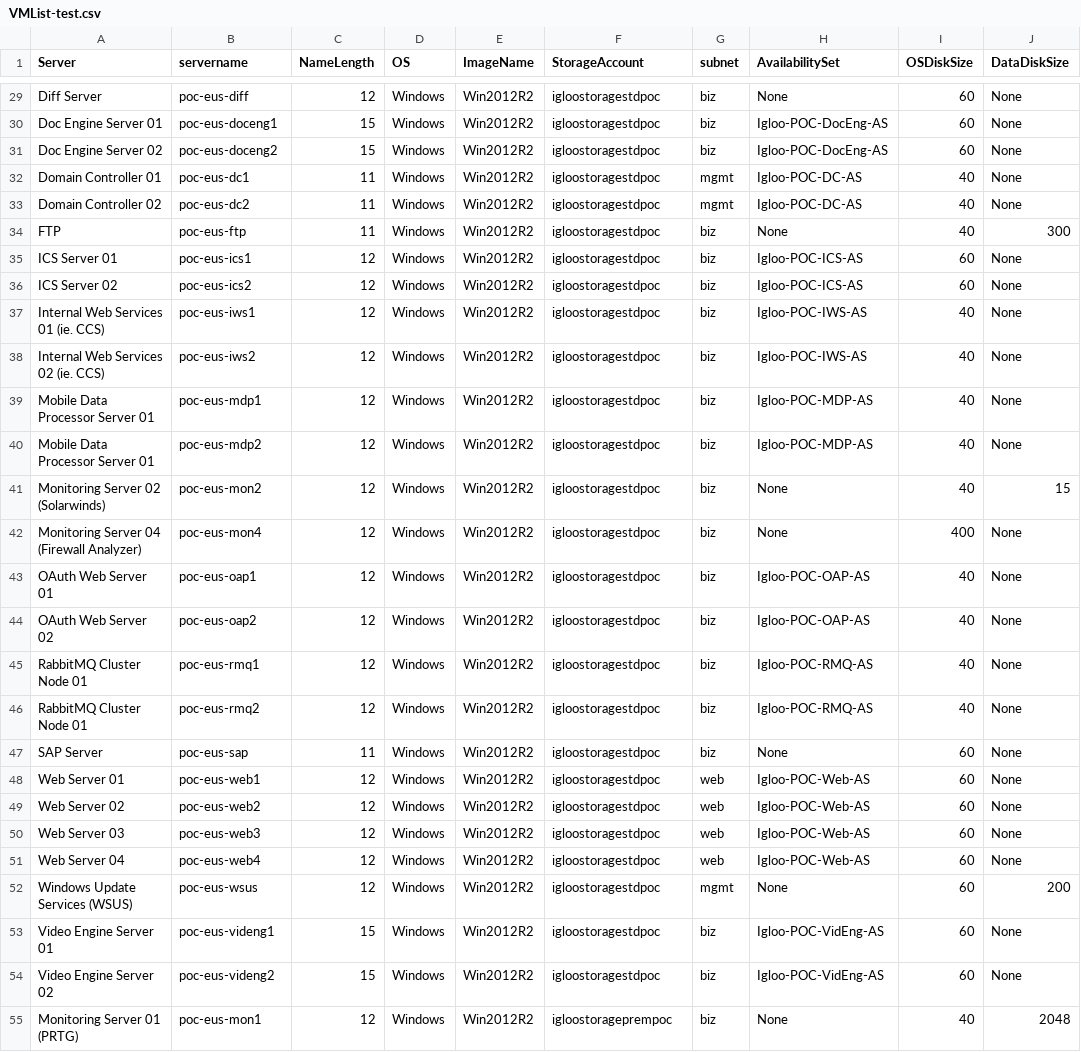
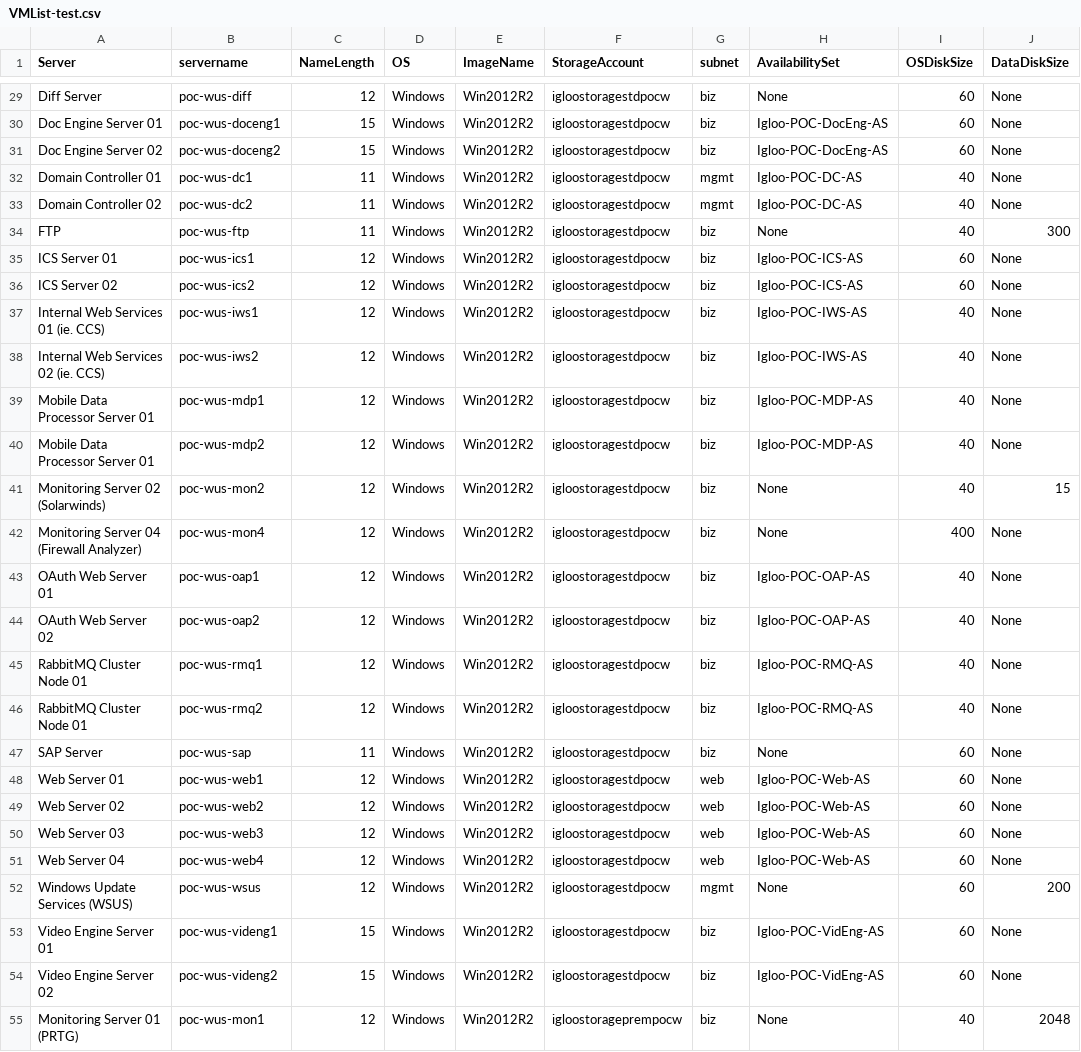
Before and after one commit to llalonde/Igloo-POC, a CSV file: csv_files/VMList-test.csv, drawn as a sheet; only a part is shown, gaps mark what is left out; the diff covers the shown part only; the diff names each change by its address in the sheet, - before the commit and + after, or states it on an @@ line.

```diff
--- a/csv_files/VMList-test.csv
+++ b/csv_files/VMList-test.csv
-B29 (servername): poc-eus-diff
+B29 (servername): poc-wus-diff
-F29:F54 (StorageAccount): igloostoragestdpoc
+F29:F54 (StorageAccount): igloostoragestdpocw
-B30 (servername): poc-eus-doceng1
+B30 (servername): poc-wus-doceng1
-B31 (servername): poc-eus-doceng2
+B31 (servername): poc-wus-doceng2
-B32 (servername): poc-eus-dc1
+B32 (servername): poc-wus-dc1
-B33 (servername): poc-eus-dc2
+B33 (servername): poc-wus-dc2
-B34 (servername): poc-eus-ftp
+B34 (servername): poc-wus-ftp
-B35 (servername): poc-eus-ics1
+B35 (servername): poc-wus-ics1
-B36 (servername): poc-eus-ics2
+B36 (servername): poc-wus-ics2
-B37 (servername): poc-eus-iws1
+B37 (servername): poc-wus-iws1
-B38 (servername): poc-eus-iws2
+B38 (servername): poc-wus-iws2
-B39 (servername): poc-eus-mdp1
+B39 (servername): poc-wus-mdp1
-B40 (servername): poc-eus-mdp2
+B40 (servername): poc-wus-mdp2
-B41 (servername): poc-eus-mon2
+B41 (servername): poc-wus-mon2
-B42 (servername): poc-eus-mon4
+B42 (servername): poc-wus-mon4
-B43 (servername): poc-eus-oap1
+B43 (servername): poc-wus-oap1
-B44 (servername): poc-eus-oap2
+B44 (servername): poc-wus-oap2
-B45 (servername): poc-eus-rmq1
+B45 (servername): poc-wus-rmq1
-B46 (servername): poc-eus-rmq2
+B46 (servername): poc-wus-rmq2
-B47 (servername): poc-eus-sap
+B47 (servername): poc-wus-sap
-B48 (servername): poc-eus-web1
+B48 (servername): poc-wus-web1
-B49 (servername): poc-eus-web2
+B49 (servername): poc-wus-web2
-B50 (servername): poc-eus-web3
+B50 (servername): poc-wus-web3
-B51 (servername): poc-eus-web4
+B51 (servername): poc-wus-web4
-B52 (servername): poc-eus-wsus
+B52 (servername): poc-wus-wsus
-B53 (servername): poc-eus-videng1
+B53 (servername): poc-wus-videng1
-B54 (servername): poc-eus-videng2
+B54 (servername): poc-wus-videng2
-B55 (servername): poc-eus-mon1
+B55 (servername): poc-wus-mon1
-F55 (StorageAccount): igloostorageprempoc
+F55 (StorageAccount): igloostorageprempocw
```
Also changed, not shown: 54 edited cells elsewhere in this file, 5 other files.
